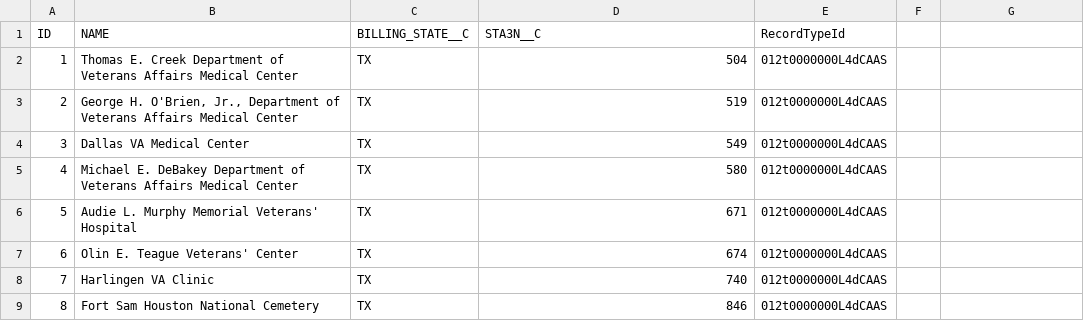
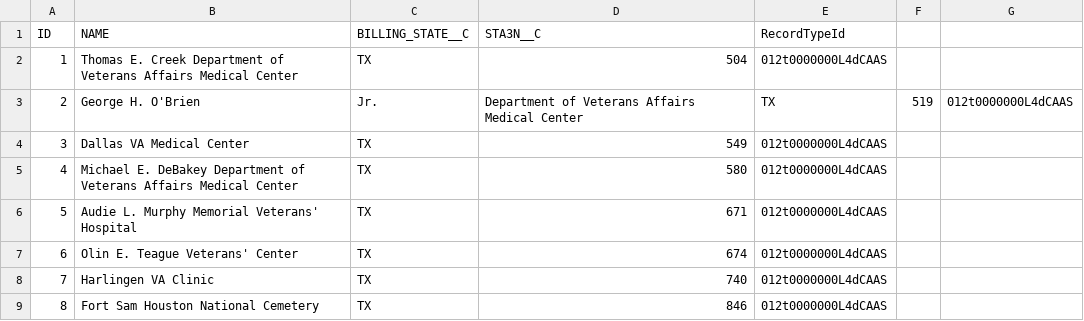
Before and after one commit to degnoskeVA/views-post-refresh, a CSV file: CCM/data/AD Stations Facility Upsert With Record.csv, drawn as a sheet; only a part is shown.

Commit message:
update variable name

```diff
--- a/CCM/data/AD Stations Facility Upsert With Record.csv
+++ b/CCM/data/AD Stations Facility Upsert With Record.csv
@@ -2,3 +2,3 @@ ID, NAME,BILLING_STATE__C,STA3N__C,RecordTypeId
 1, Thomas E. Creek Department of Veterans Affairs Medical Center,TX,504,012t0000000L4dCAAS
-2, "George H. O'Brien, Jr., Department of Veterans Affairs Medical Center",TX,519,012t0000000L4dCAAS
+2, George H. O'Brien, Jr., Department of Veterans Affairs Medical Center,TX,519,012t0000000L4dCAAS
 3, Dallas VA Medical Center,TX,549,012t0000000L4dCAAS
```
Also changed, not shown: 3 other files.
